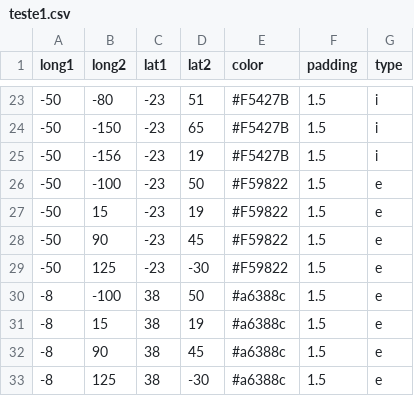
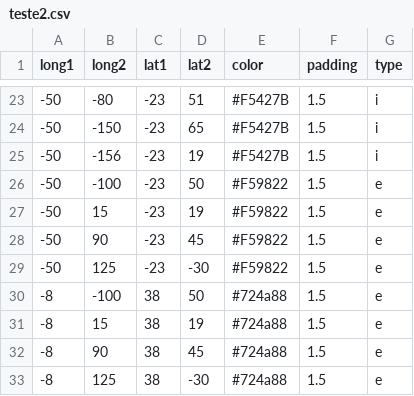
Before and after one commit to Geessyca/mapa-cda, a CSV file: teste2.csv (was teste1.csv), drawn as a sheet; only a part is shown, gaps mark what is left out.

Commit message:
Update and rename teste1.csv to teste2.csv

```diff
--- a/teste1.csv
+++ b/teste2.csv
@@ -29,5 +29,5 @@ long1,long2,lat1,lat2,color,padding,type
 -50,125, -23, -30,#F59822,1.5,e
--8,-100, 38, 50,#a6388c,1.5,e
--8,15, 38, 19,#a6388c,1.5,e
--8,90, 38, 45,#a6388c,1.5,e
--8,125, 38, -30,#a6388c,1.5,e
+-8,-100, 38, 50,#724a88,1.5,e
+-8,15, 38, 19,#724a88,1.5,e
+-8,90, 38, 45,#724a88,1.5,e
+-8,125, 38, -30,#724a88,1.5,e
```
